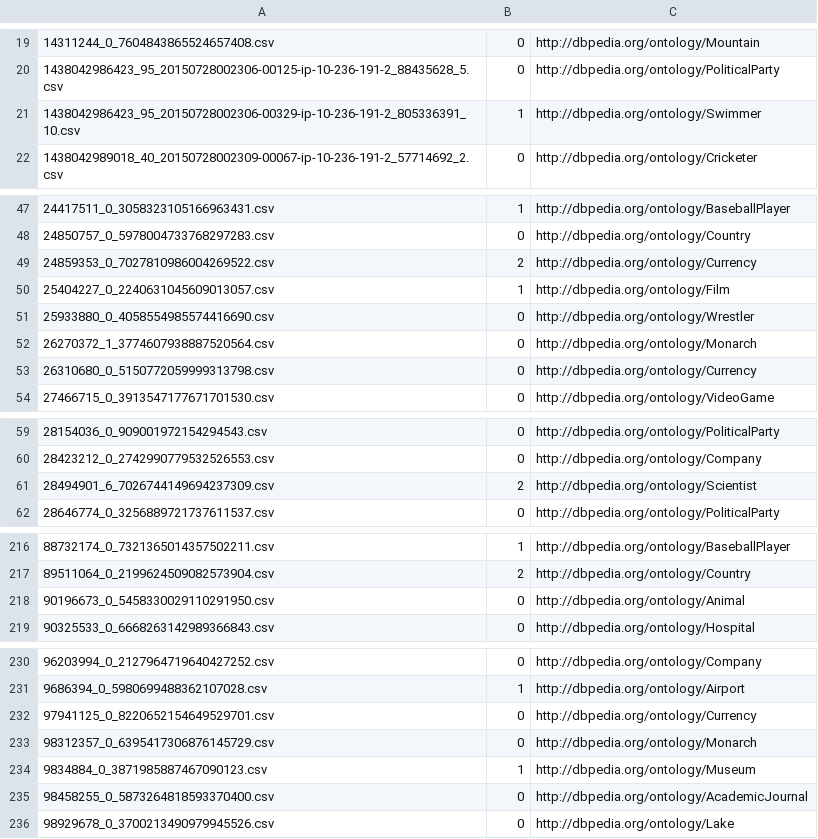
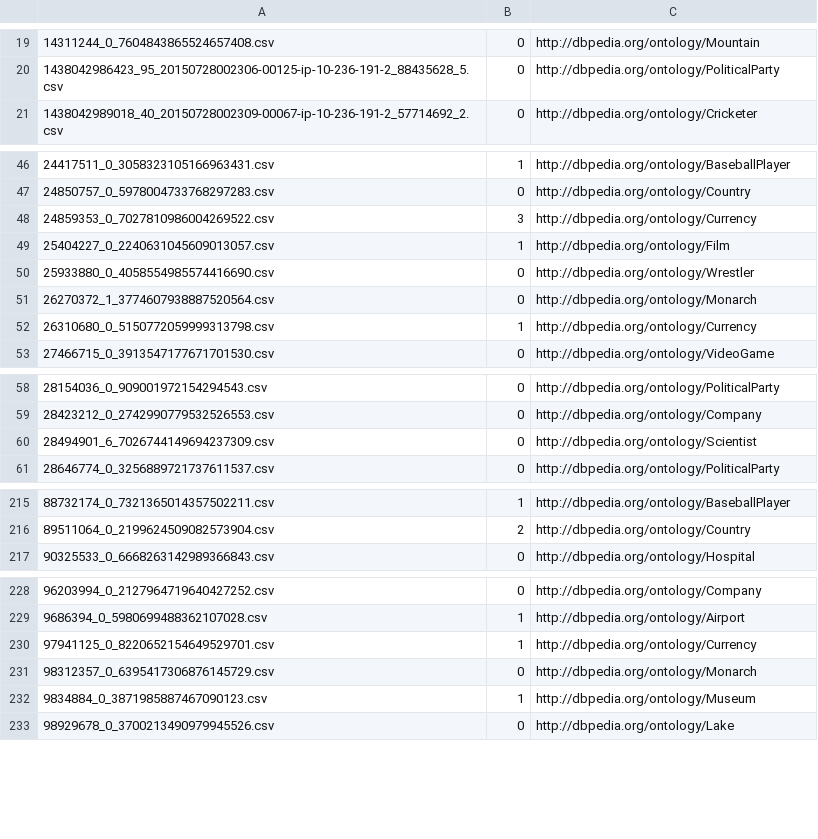
Before and after one commit to oeg-upm/tada-hdt-entity-experiment, a CSV file: datasets/t2dv2/classes_with_col_GS_2016_04.csv, drawn as a sheet; only a part is shown, gaps mark what is left out; the diff covers the shown part only.

```diff
--- a/datasets/t2dv2/classes_with_col_GS_2016_04.csv
+++ b/datasets/t2dv2/classes_with_col_GS_2016_04.csv
@@ -20,3 +20,2 @@
 1438042986423_95_20150728002306-00125-ip-10-236-191-2_88435628_5.csv,0,http://dbpedia.org/ontology/PoliticalParty
-1438042986423_95_20150728002306-00329-ip-10-236-191-2_805336391_10.csv,1,http://dbpedia.org/ontology/Swimmer
 1438042989018_40_20150728002309-00067-ip-10-236-191-2_57714692_2.csv,0,http://dbpedia.org/ontology/Cricketer
@@ -48,3 +47,3 @@
 24850757_0_5978004733768297283.csv,0,http://dbpedia.org/ontology/Country
-24859353_0_7027810986004269522.csv,2,http://dbpedia.org/ontology/Currency
+24859353_0_7027810986004269522.csv,3,http://dbpedia.org/ontology/Currency
 25404227_0_2240631045609013057.csv,1,http://dbpedia.org/ontology/Film
@@ -52,3 +51,3 @@
 26270372_1_3774607938887520564.csv,0,http://dbpedia.org/ontology/Monarch
-26310680_0_5150772059999313798.csv,0,http://dbpedia.org/ontology/Currency
+26310680_0_5150772059999313798.csv,1,http://dbpedia.org/ontology/Currency
 27466715_0_3913547177671701530.csv,0,http://dbpedia.org/ontology/VideoGame
@@ -60,3 +59,3 @@
 28423212_0_2742990779532526553.csv,0,http://dbpedia.org/ontology/Company
-28494901_6_7026744149694237309.csv,2,http://dbpedia.org/ontology/Scientist
+28494901_6_7026744149694237309.csv,0,http://dbpedia.org/ontology/Scientist
 28646774_0_3256889721737611537.csv,0,http://dbpedia.org/ontology/PoliticalParty
@@ -217,3 +216,2 @@
 89511064_0_2199624509082573904.csv,2,http://dbpedia.org/ontology/Country
-90196673_0_5458330029110291950.csv,0,http://dbpedia.org/ontology/Animal
 90325533_0_6668263142989366843.csv,0,http://dbpedia.org/ontology/Hospital
@@ -231,6 +229,5 @@
 9686394_0_5980699488362107028.csv,1,http://dbpedia.org/ontology/Airport
-97941125_0_8220652154649529701.csv,0,http://dbpedia.org/ontology/Currency
+97941125_0_8220652154649529701.csv,1,http://dbpedia.org/ontology/Currency
 98312357_0_6395417306876145729.csv,0,http://dbpedia.org/ontology/Monarch
 9834884_0_3871985887467090123.csv,1,http://dbpedia.org/ontology/Museum
-98458255_0_5873264818593370400.csv,0,http://dbpedia.org/ontology/AcademicJournal
 98929678_0_3700213490979945526.csv,0,http://dbpedia.org/ontology/Lake
```
Also changed, not shown: 4 edited cells elsewhere in this file, 1 other file.
